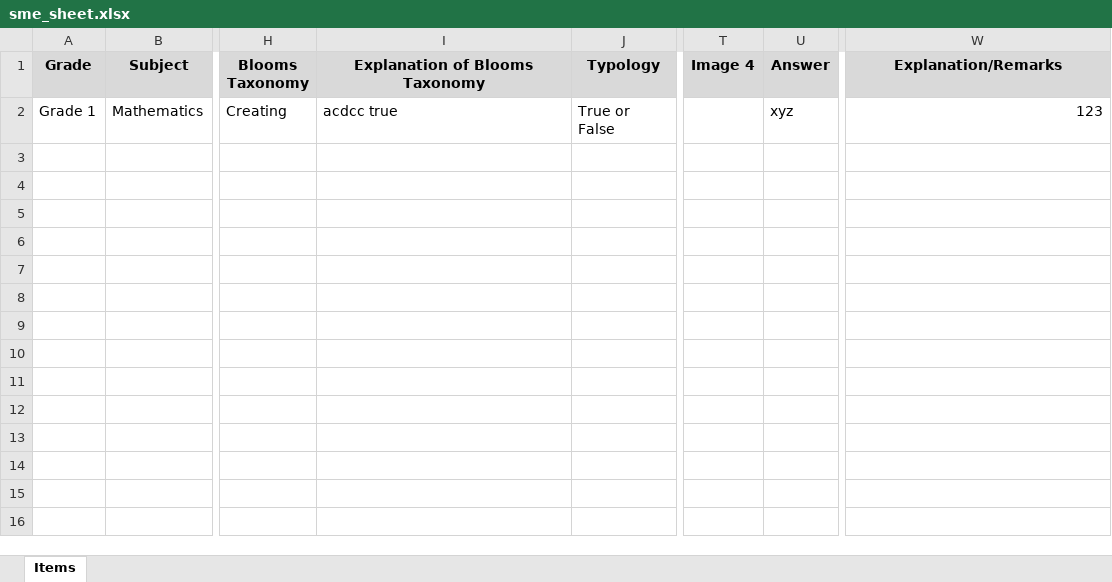
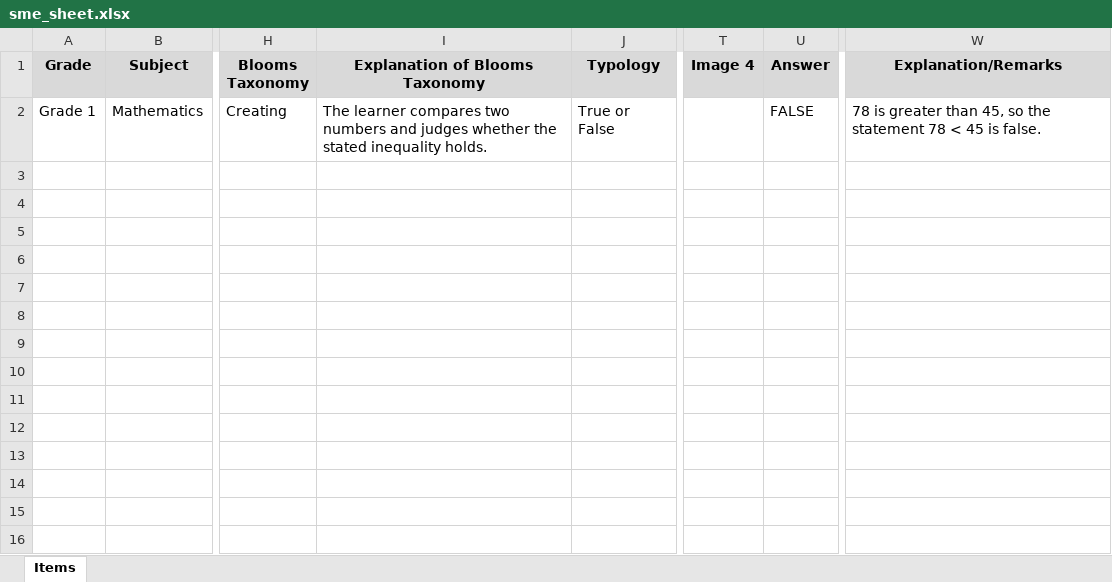
Before and after one commit to Anurag-Srivastava2/CBSE_CBA_HybridFramework, an Excel workbook: data/upload_templates/sme_sheet.xlsx, sheet Items, drawn as a sheet; only a part is shown, gaps mark what is left out; values as stored, in another font and other column widths than the file's, no borders; the diff names each change by its address in the sheet, - before the commit and + after, or states it on an @@ line.

```diff
--- a/data/upload_templates/sme_sheet.xlsx (sheet Items)
+++ b/data/upload_templates/sme_sheet.xlsx (sheet Items)
-I2 (Explanation of Blooms Taxonomy): acdcc true
+I2 (Explanation of Blooms Taxonomy): The learner compares two numbers and judges whether the stated inequality holds.
-U2 (Answer): xyz
+U2 (Answer): FALSE
-W2 (Explanation/Remarks): 123
+W2 (Explanation/Remarks): 78 is greater than 45, so the statement 78 < 45 is false.
```
Also changed, not shown: 28 other files.
